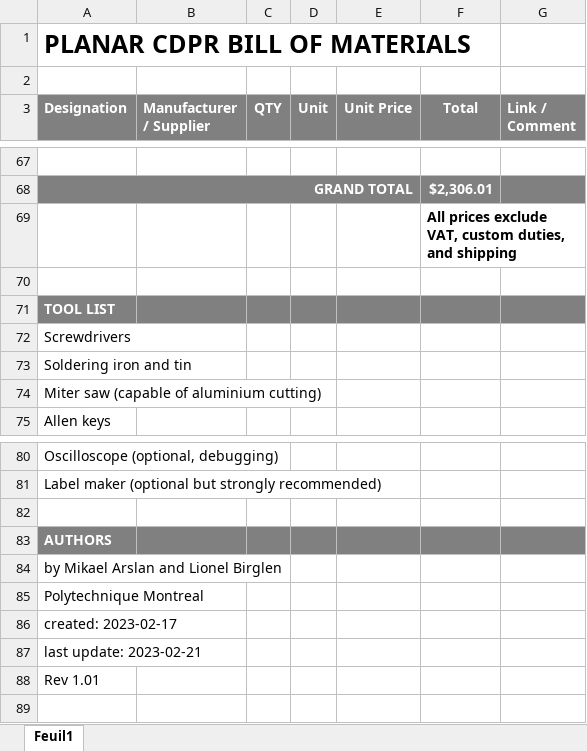
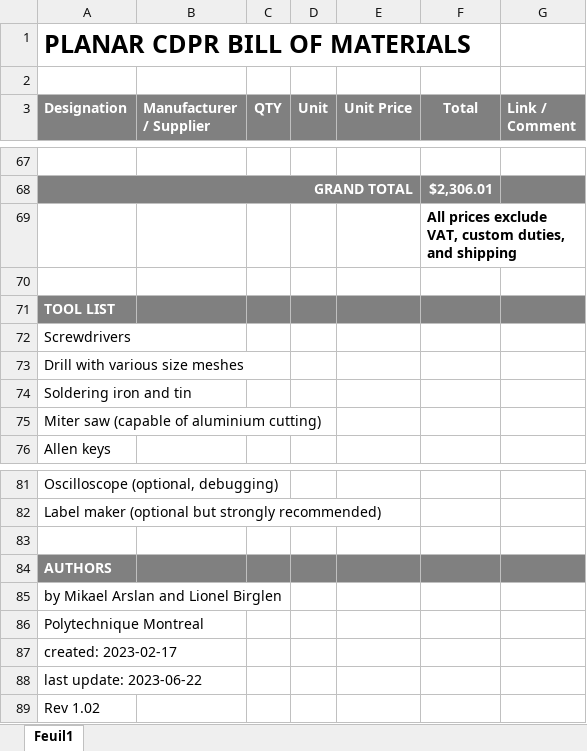
Before and after one commit to LionelBirglen/OpenSourcePlanarCableRobot, an Excel workbook: BOM.xlsx, sheet Feuil1, drawn as a sheet; only a part is shown, gaps mark what is left out; values as stored, in another font and other column widths than the file's, no borders; addresses are those after the commit; the diff names each change by its address in the sheet, - before the commit and + after, or states it on an @@ line.

Commit message:
Add files via upload
Updated BOM to include drill

```diff
--- a/BOM.xlsx (sheet Feuil1)
+++ b/BOM.xlsx (sheet Feuil1)
+row 73: Drill with various size meshes
-A88 (Designation): last update: 2023-02-21
+A88 (Designation): last update: 2023-06-22
-A89 (Designation): Rev 1.01
+A89 (Designation): Rev 1.02
```
